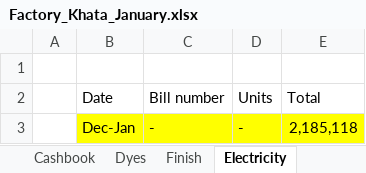
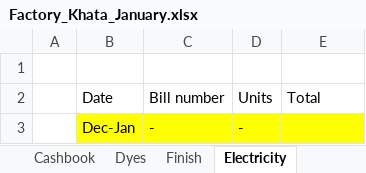
Before and after one commit to omerrazzaq4/AlHamd_Jan, an Excel workbook: Factory_Khata_January.xlsx, sheet Electricity, drawn as a sheet; values as stored, in another font and other column widths than the file's, no borders; table styles not drawn; the diff names each change by its address in the sheet, - before the commit and + after, or states it on an @@ line.

```diff
--- a/Factory_Khata_January.xlsx (sheet Electricity)
+++ b/Factory_Khata_January.xlsx (sheet Electricity)
-E3: 2,185,118
+E3: (empty)
```
Also changed, not shown: sheet Wood, sheet Cashbook, sheet ledger, sheet pivot, sheet Billing, sheet Finish, 5 more sheets, other sheet tabs, formulas that keep their value, hidden cells, charts or pictures.
